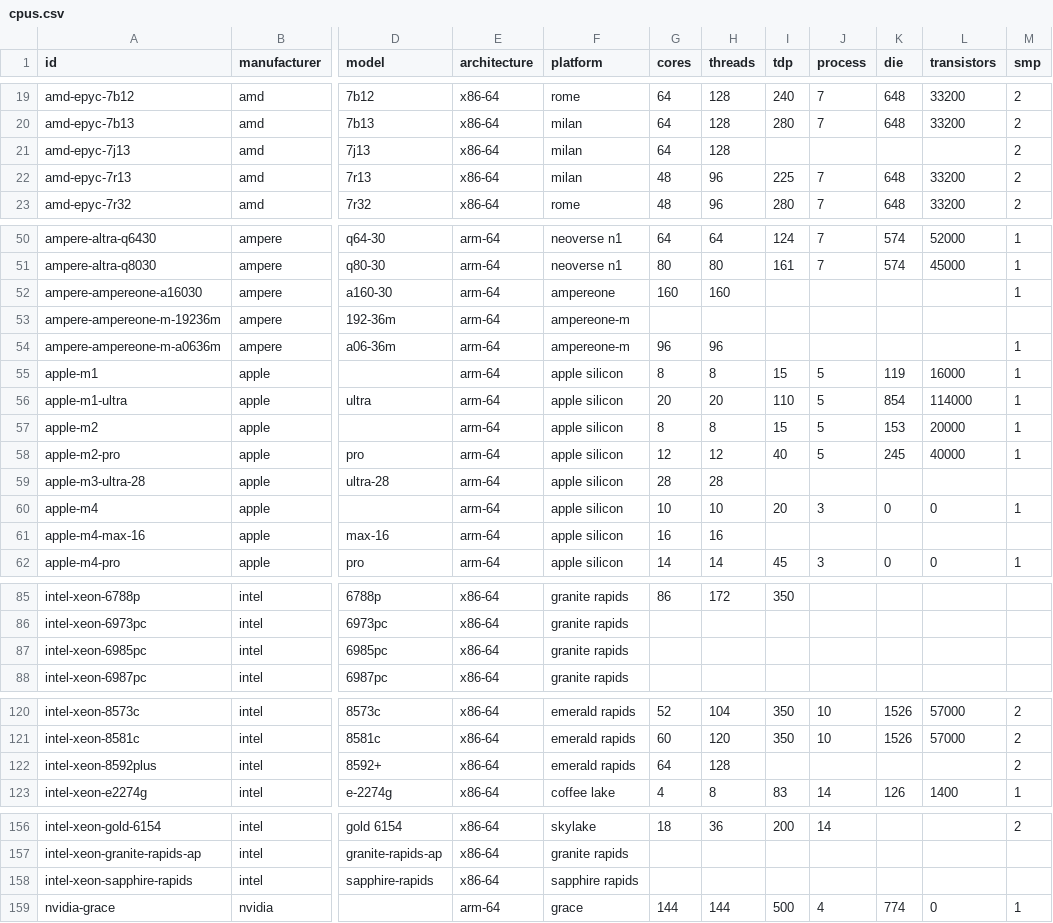
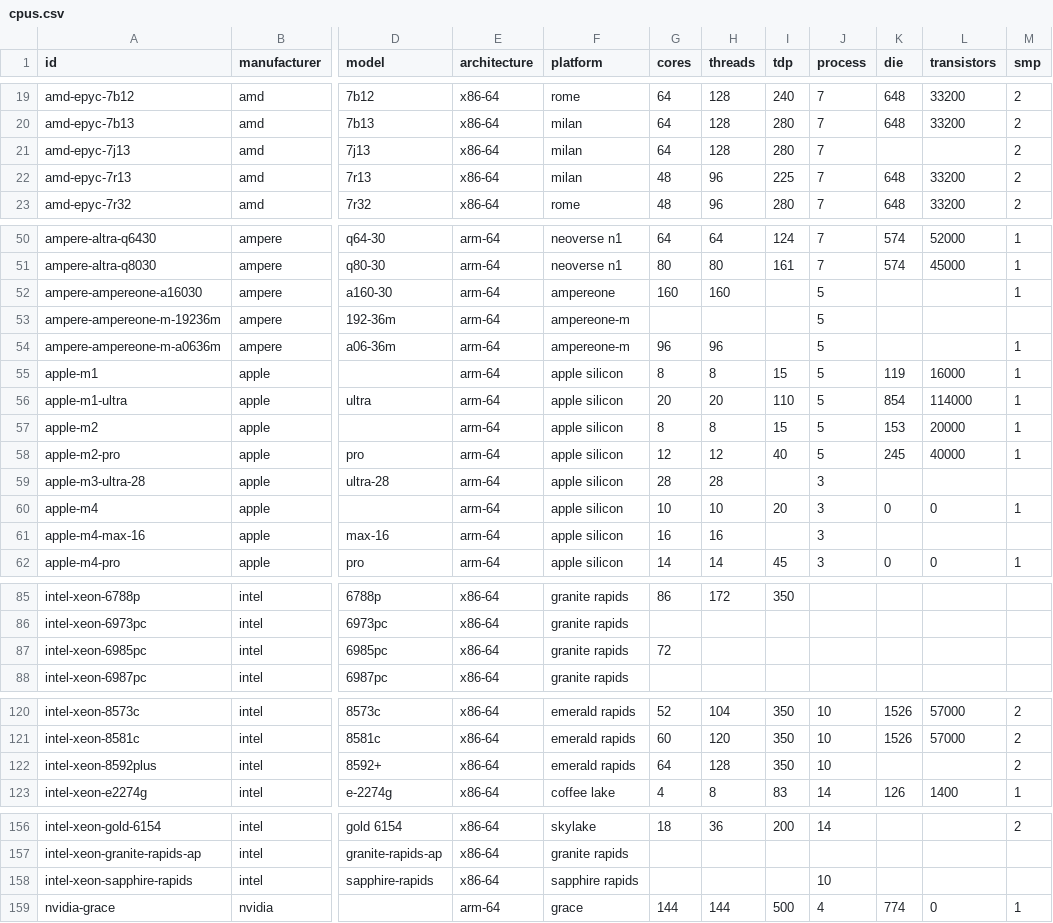
Before and after one commit to digital4better/data, a CSV file: data/cloud/cpus.csv, drawn as a sheet; only a part is shown, gaps mark what is left out; the diff covers the shown part only; the diff names each change by its address in the sheet, - before the commit and + after, or states it on an @@ line.

```diff
--- a/data/cloud/cpus.csv
+++ b/data/cloud/cpus.csv
-I21 (tdp): (empty)
+I21 (tdp): 280
-J21 (process): (empty)
+J21 (process): 7
-J52:J54 (process): (empty)
+J52:J54 (process): 5
-J59 (process): (empty)
+J59 (process): 3
-J61 (process): (empty)
+J61 (process): 3
-G87 (cores): (empty)
+G87 (cores): 72
-I122 (tdp): (empty)
+I122 (tdp): 350
-J122 (process): (empty)
+J122 (process): 10
-J158 (process): (empty)
+J158 (process): 10
```
Also changed, not shown: 12 edited cells elsewhere in this file, data/cloud/accelerators.csv, 12 other files.
